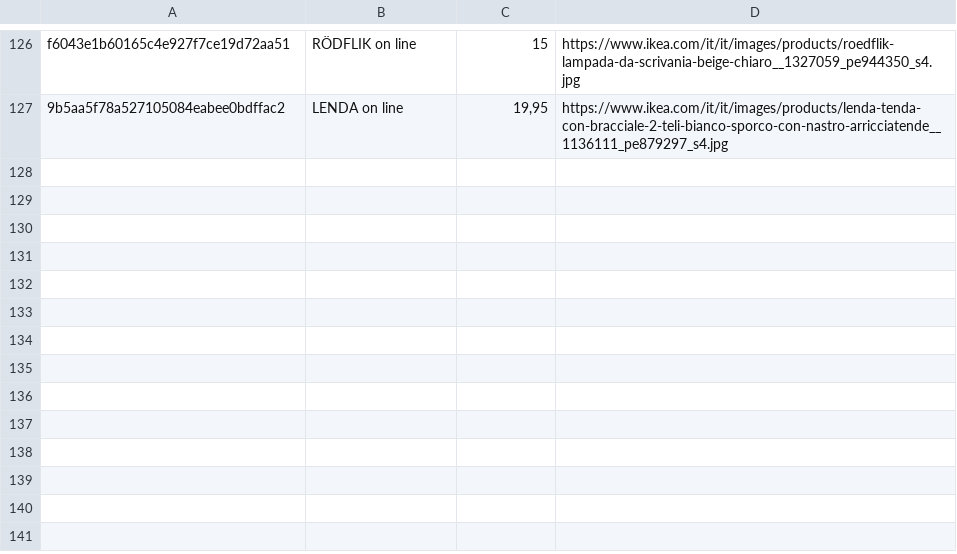
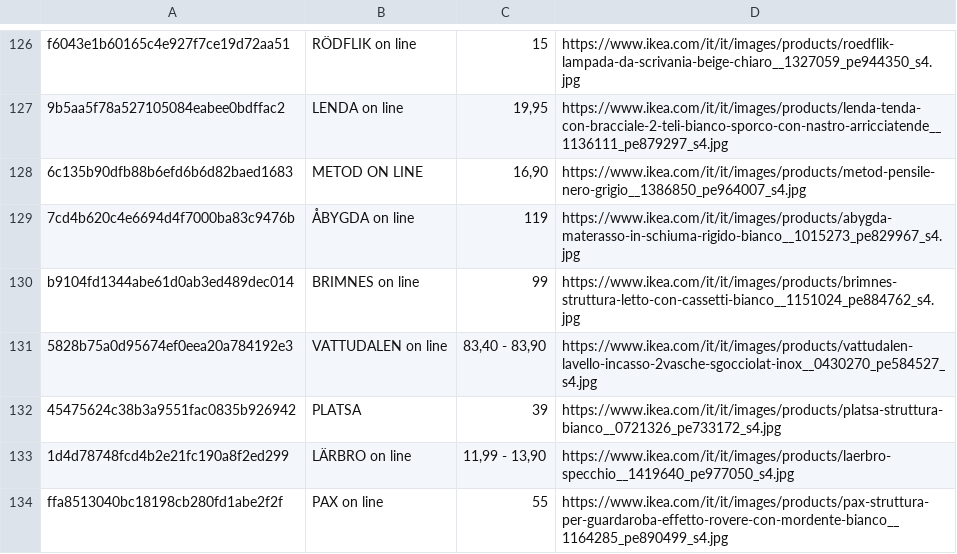
Before and after one commit to flanzuise00-tech/Ikea_NAP, a CSV file: prodotti_visti.csv, drawn as a sheet; only a part is shown, gaps mark what is left out.

```diff
--- a/prodotti_visti.csv
+++ b/prodotti_visti.csv
@@ -127 +127,8 @@ f6043e1b60165c4e927f7ce19d72aa51,RÖDFLIK on line,15,https://www.ikea.com/it/it/
 9b5aa5f78a527105084eabee0bdffac2,LENDA on line,"19,95",https://www.ikea.com/it/it/images/products/lenda-tenda-con-bracciale-2-teli-bianco-sporco-con-nastro-arricciatende__1136111_pe879297_s4.jpg
+6c135b90dfb88b6efd6b6d82baed1683,METOD ON LINE,"16,90",https://www.ikea.com/it/it/images/products/metod-pensile-nero-grigio__1386850_pe964007_s4.jpg
+7cd4b620c4e6694d4f7000ba83c9476b,ÅBYGDA on line,119,https://www.ikea.com/it/it/images/products/abygda-materasso-in-schiuma-rigido-bianco__1015273_pe829967_s4.jpg
+b9104fd1344abe61d0ab3ed489dec014,BRIMNES on line,99,https://www.ikea.com/it/it/images/products/brimnes-struttura-letto-con-cassetti-bianco__1151024_pe884762_s4.jpg
+5828b75a0d95674ef0eea20a784192e3,VATTUDALEN on line,"83,40 - 83,90",https://www.ikea.com/it/it/images/products/vattudalen-lavello-incasso-2vasche-sgocciolat-inox__0430270_pe584527_s4.jpg
+45475624c38b3a9551fac0835b926942,PLATSA,39,https://www.ikea.com/it/it/images/products/platsa-struttura-bianco__0721326_pe733172_s4.jpg
+1d4d78748fcd4b2e21fc190a8f2ed299,LÄRBRO on line,"11,99 - 13,90",https://www.ikea.com/it/it/images/products/laerbro-specchio__1419640_pe977050_s4.jpg
+ffa8513040bc18198cb280fd1abe2f2f,PAX on line,55,https://www.ikea.com/it/it/images/products/pax-struttura-per-guardaroba-effetto-rovere-con-mordente-bianco__1164285_pe890499_s4.jpg
```
